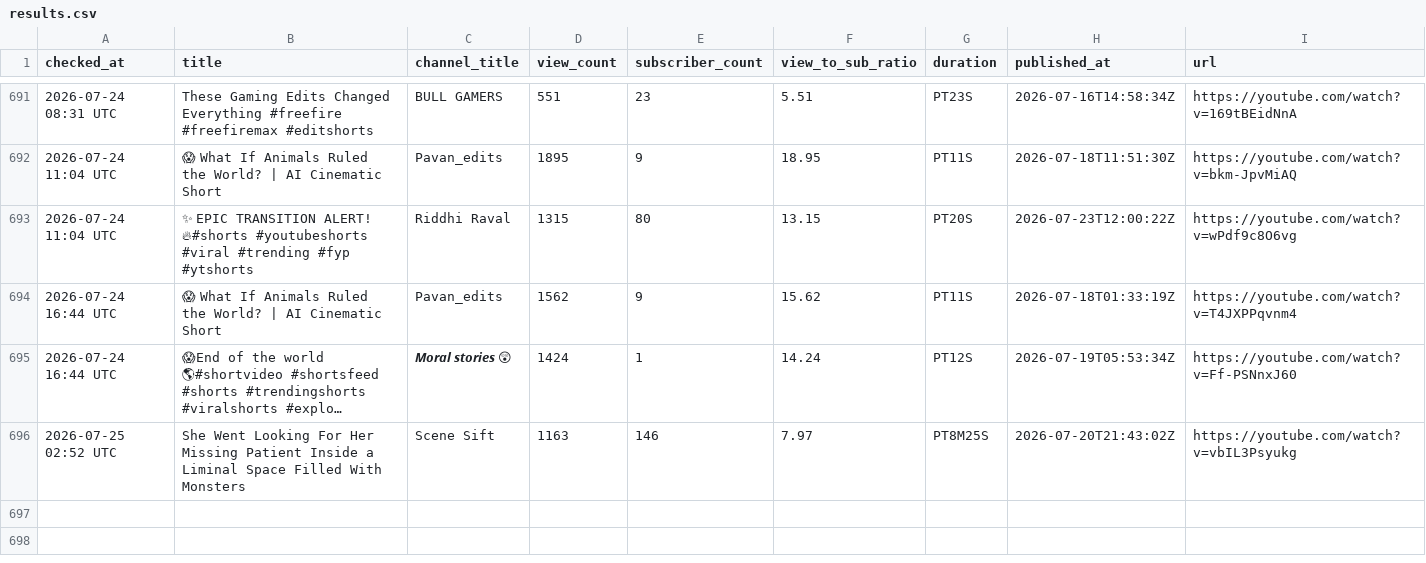
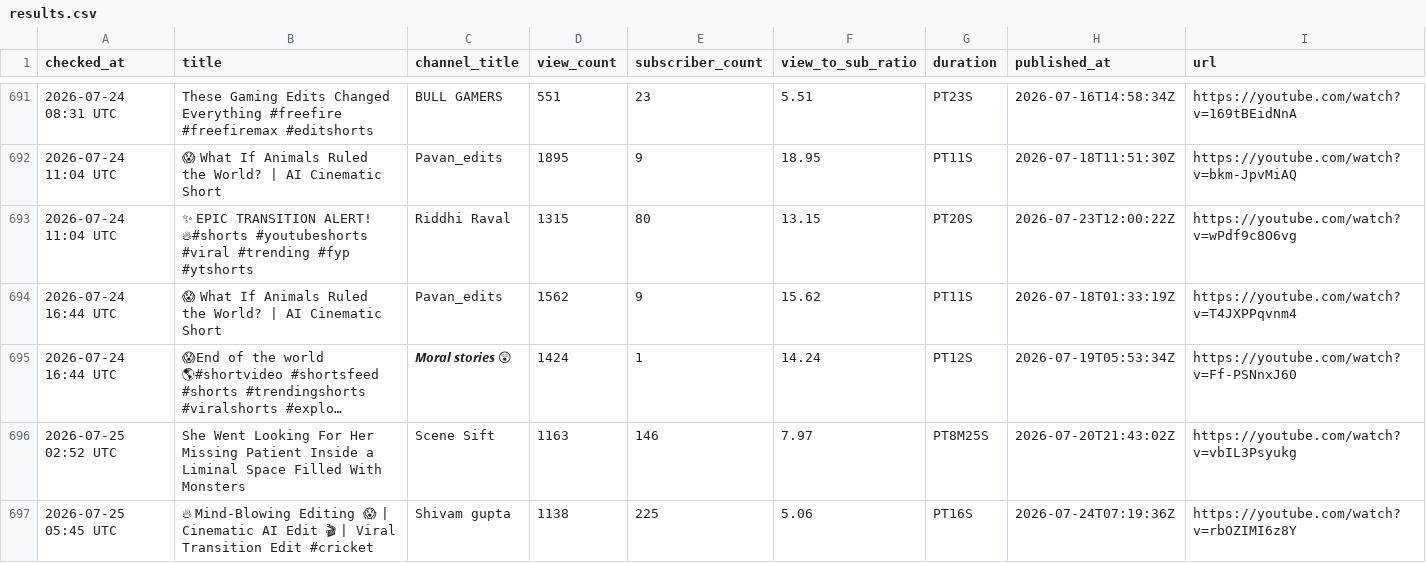
Before and after one commit to raccoon11010/viral-tracker, a CSV file: results.csv, drawn as a sheet; only a part is shown, gaps mark what is left out; long unchanged cells end in ….

Commit message:
update results Sat Jul 25 05:45:30 UTC 2026

```diff
--- a/results.csv
+++ b/results.csv
@@ -700 +700,2 @@ checked_at,title,channel_title,view_count,subscriber_count,view_to_sub_ratio,dur
 2026-07-25 02:52 UTC,She Went Looking For Her Missing Patient Inside a Liminal Space Filled With Monsters,Scene Sift,1163,146,7.97,PT8M25S,2026-07-20T21:43:02Z,https://youtube.com/watch?v=vbIL3Psyukg
+2026-07-25 05:45 UTC,🔥 Mind-Blowing Editing 😱 | Cinematic AI Edit 🎬 | Viral Transition Edit #cricket,Shivam gupta ,1138,225,5.06,PT16S,2026-07-24T07:19:36Z,https://youtube.com/watch?v=rbOZIMI6z8Y
```
